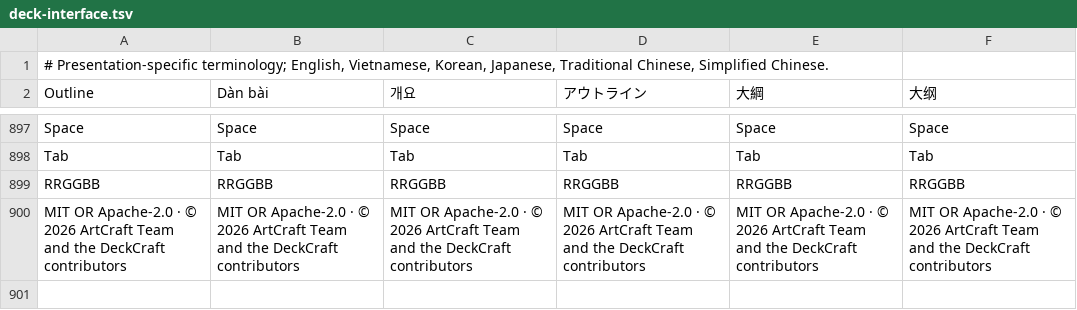
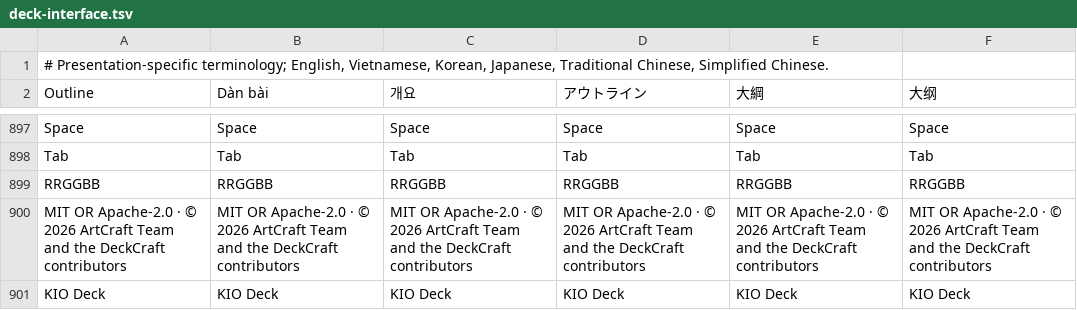
Before and after one commit to qptywoei777-rgb/kio-native-apps, a TSV file: patches/localization-shared/deck-interface.tsv, drawn as a sheet; only a part is shown, gaps mark what is left out.

```diff
--- a/patches/localization-shared/deck-interface.tsv
+++ b/patches/localization-shared/deck-interface.tsv
@@ -900 +900,2 @@ RRGGBB	RRGGBB	RRGGBB	RRGGBB	RRGGBB	RRGGBB
 MIT OR Apache-2.0 · © 2026 ArtCraft Team and the DeckCraft contributors	MIT OR Apache-2.0 · © 2026 ArtCraft Team and the DeckCraft contributors	MIT OR Apache-2.0 · © 2026 ArtCraft Team and the DeckCraft contributors	MIT OR Apache-2.0 · © 2026 ArtCraft Team and the DeckCraft contributors	MIT OR Apache-2.0 · © 2026 ArtCraft Team and the DeckCraft contributors	MIT OR Apache-2.0 · © 2026 ArtCraft Team and the DeckCraft contributors
+KIO Deck	KIO Deck	KIO Deck	KIO Deck	KIO Deck	KIO Deck
```
Also changed, not shown: 19 other files.
